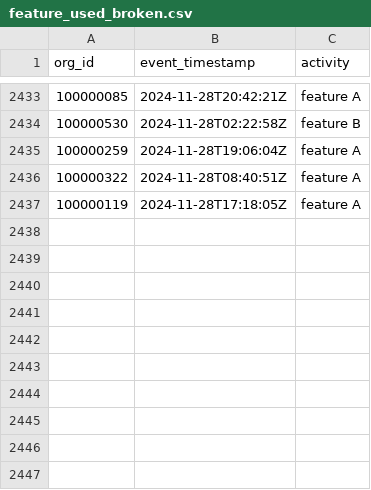
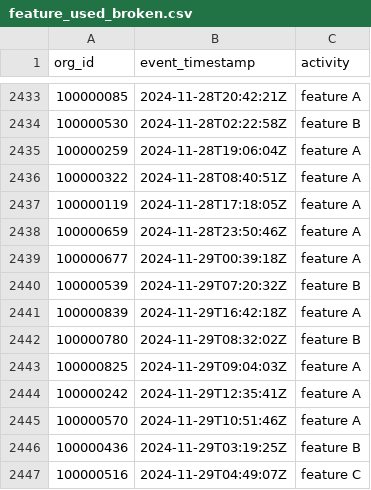
Before and after one commit to datafold/demo, a CSV file: datagen/feature_used_broken.csv, drawn as a sheet; only a part is shown, gaps mark what is left out; the diff names each change by its address in the sheet, - before the commit and + after, or states it on an @@ line.

```diff
--- a/datagen/feature_used_broken.csv
+++ b/datagen/feature_used_broken.csv
+row 2438: 100000659 | 2024-11-28T23:50:46Z | feature A
+row 2439: 100000677 | 2024-11-29T00:39:18Z | feature A
+row 2440: 100000539 | 2024-11-29T07:20:32Z | feature B
+row 2441: 100000839 | 2024-11-29T16:42:18Z | feature A
+row 2442: 100000780 | 2024-11-29T08:32:02Z | feature B
+row 2443: 100000825 | 2024-11-29T09:04:03Z | feature A
+row 2444: 100000242 | 2024-11-29T12:35:41Z | feature A
+row 2445: 100000570 | 2024-11-29T10:51:46Z | feature A
+row 2446: 100000436 | 2024-11-29T03:19:25Z | feature B
+row 2447: 100000516 | 2024-11-29T04:49:07Z | feature C
```
Also changed, not shown: datagen/feature_used.csv, datagen/user_created.csv, 12 other files.
